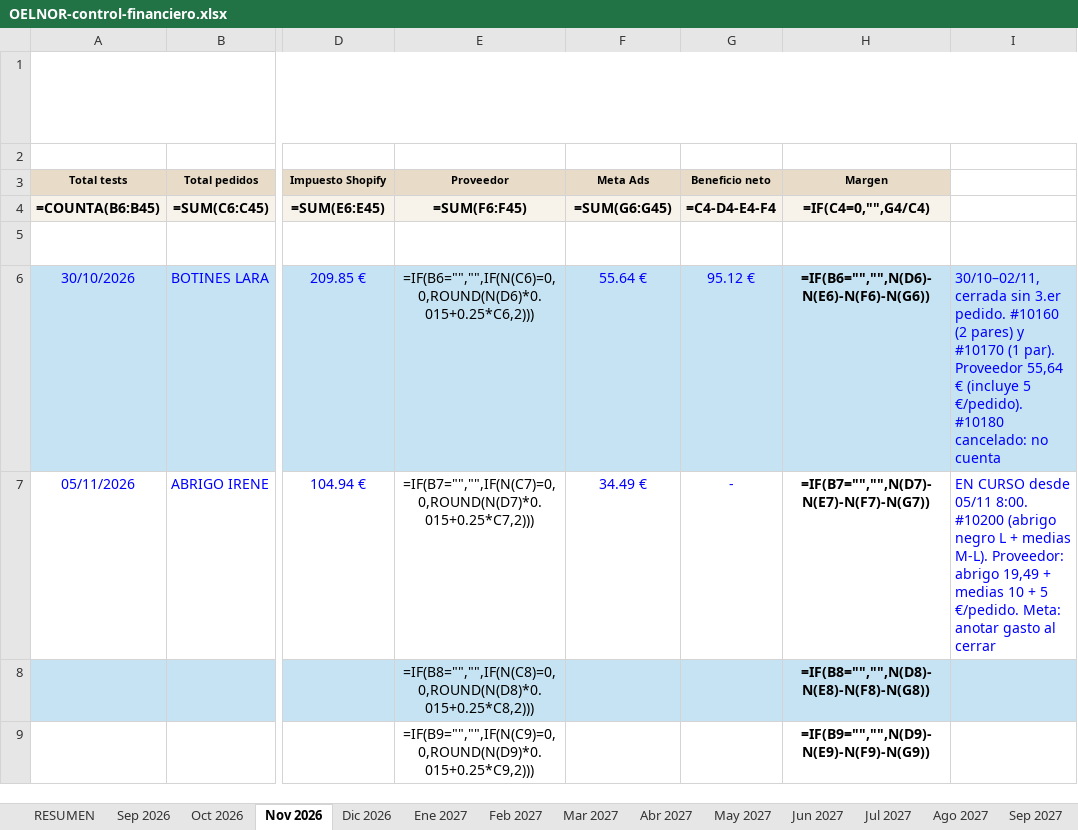
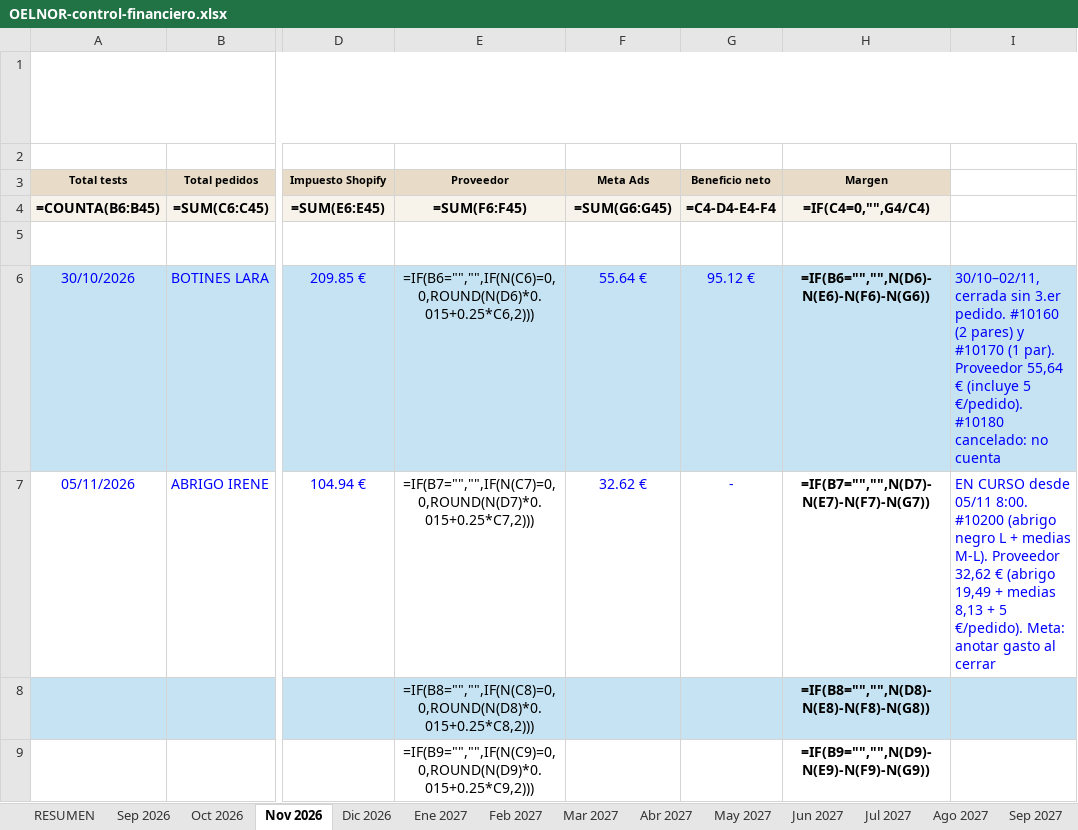
Before and after one commit to oinatzlecanda-svg/Proyecto, an Excel workbook: docs/finanzas/OELNOR-control-financiero.xlsx, sheet Nov 2026, drawn as a sheet; only a part is shown, gaps mark what is left out; values as stored, in another font and other column widths than the file's, no borders; formulas without a stored value are shown as written; conditional formats not drawn; the diff names each change by its address in the sheet, - before the commit and + after, or states it on an @@ line.

```diff
--- a/docs/finanzas/OELNOR-control-financiero.xlsx (sheet Nov 2026)
+++ b/docs/finanzas/OELNOR-control-financiero.xlsx (sheet Nov 2026)
-F7 (Meta Ads): 34.49 €
+F7 (Meta Ads): 32.62 €
-I7: …medias M-L). Proveedor: abrigo 19,49 + medias 10 + 5 €/pedido. Meta: anotar…
+I7: …medias M-L). Proveedor 32,62 € (abrigo 19,49 + medias 8,13 + 5 €/pedido). Meta: anotar…
```
Also changed, not shown: 2 other files.
